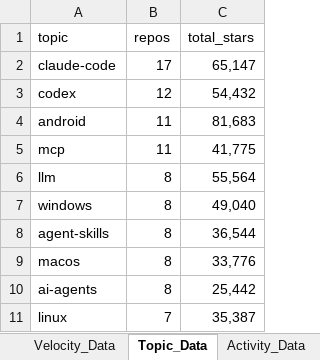
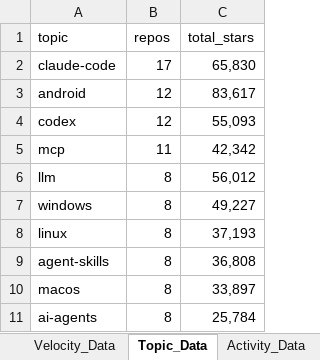
Before and after one commit to DishantBhere/GitHub-ETL-Engine, an Excel workbook: GitHub_Trending_Dashboard.xlsx, sheet Topic_Data, drawn as a sheet; values as stored, in another font and other column widths than the file's, no borders; table styles not drawn; removed rows and columns are numbered as before the commit, all else as after; the diff names each change by its address in the sheet, - before the commit and + after, or states it on an @@ line.

```diff
--- a/GitHub_Trending_Dashboard.xlsx (sheet Topic_Data)
+++ b/GitHub_Trending_Dashboard.xlsx (sheet Topic_Data)
-C2 (total_stars): 65,147
+C2 (total_stars): 65,830
+row 3: android | 12 | 83,617
-C4 (total_stars): 54,432
+C4 (total_stars): 55,093
-row 4: android | 11 | 81,683
-C5 (total_stars): 41,775
+C5 (total_stars): 42,342
-C6 (total_stars): 55,564
+C6 (total_stars): 56,012
-C7 (total_stars): 49,040
+C7 (total_stars): 49,227
+row 8: linux | 8 | 37,193
-C9 (total_stars): 36,544
+C9 (total_stars): 36,808
-C10 (total_stars): 33,776
+C10 (total_stars): 33,897
-C11 (total_stars): 25,442
+C11 (total_stars): 25,784
-row 11: linux | 7 | 35,387
```
Also changed, not shown: sheet Repo_Data, sheet Language_Data, sheet Velocity_Data, sheet Config, sheet Activity_Data, sheet Category_Data, 7 other files.
